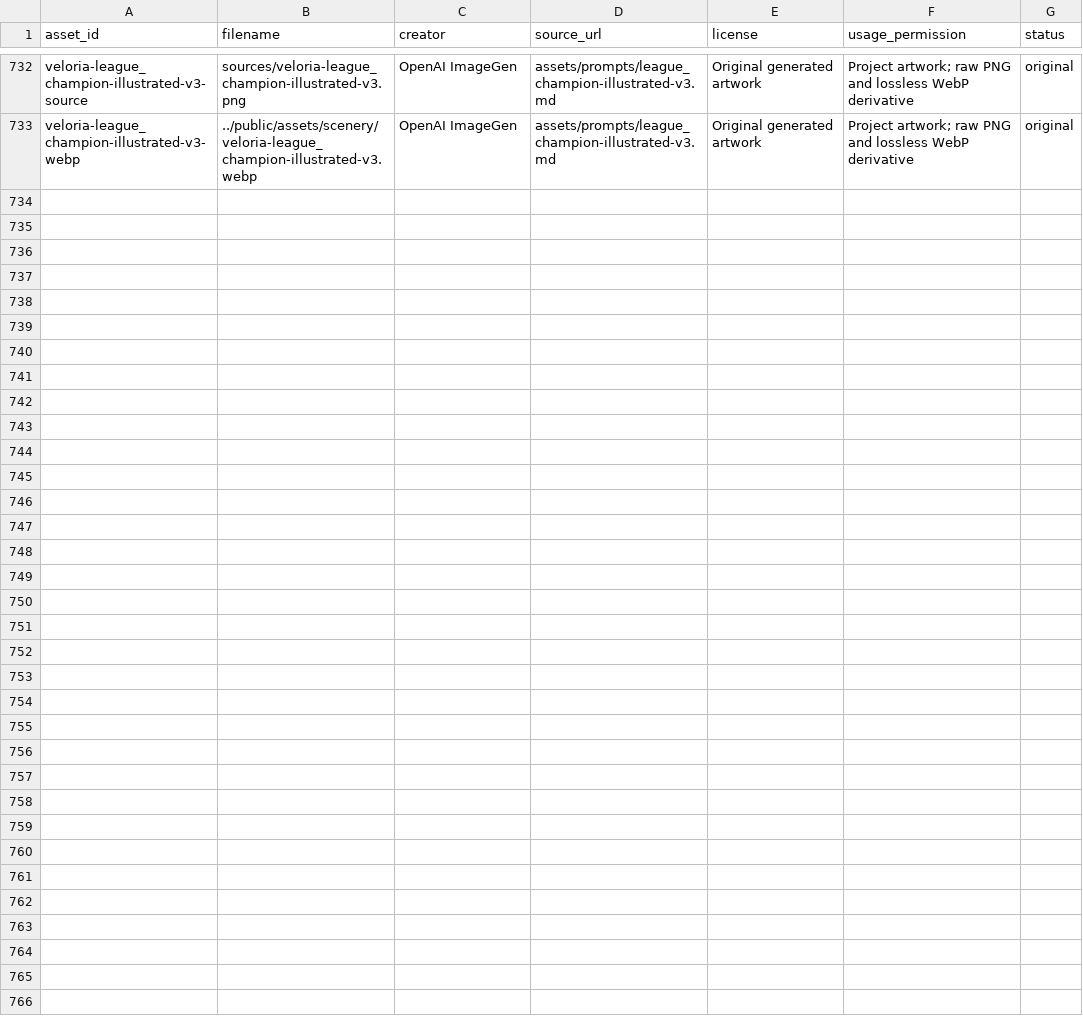
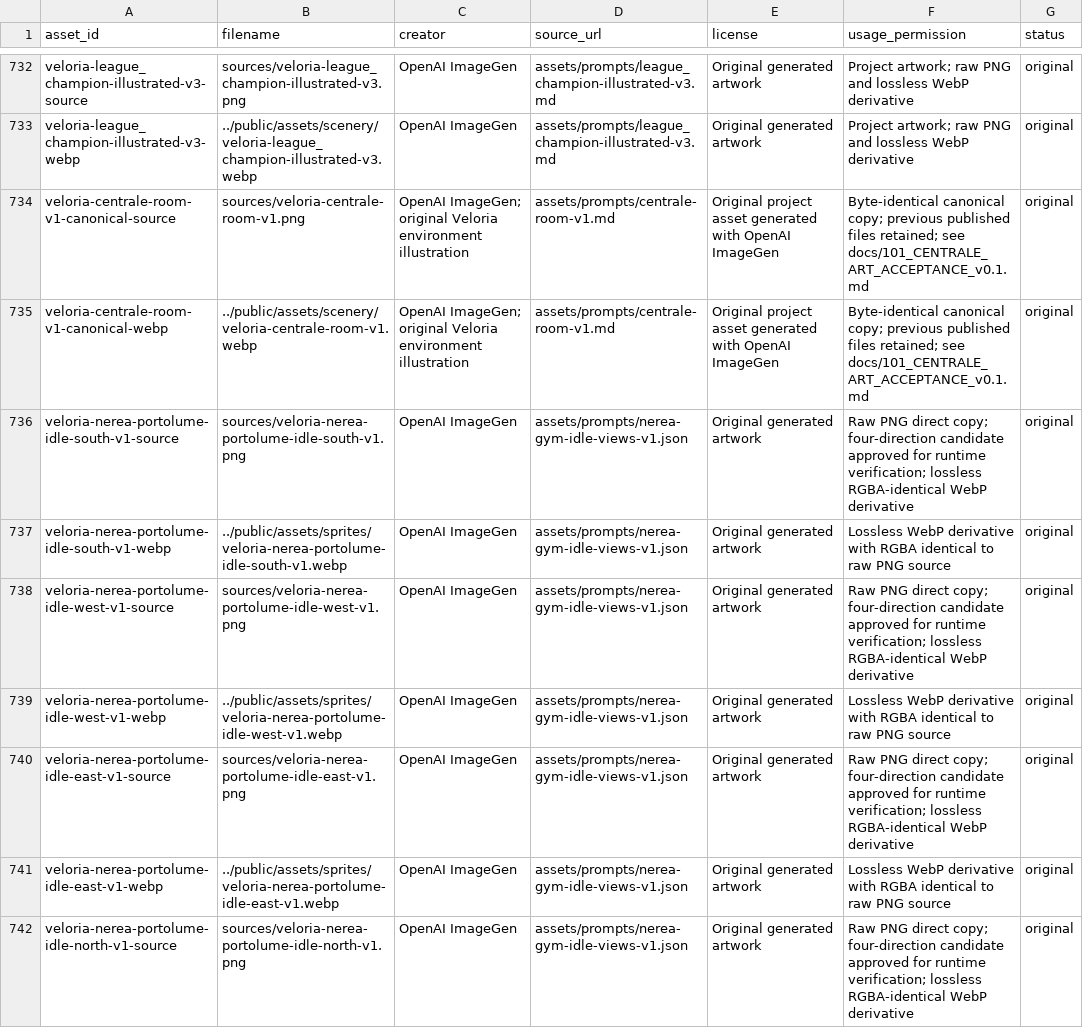
Before and after one commit to Jacoporusso/veloria, a CSV file: assets/ASSET_REGISTER.csv, drawn as a sheet; only a part is shown, gaps mark what is left out; the diff covers the shown part only; the diff names each change by its address in the sheet, - before the commit and + after, or states it on an @@ line.

Commit message:
Improve atlas selection and integrate Nerea and Selene directional art

```diff
--- a/assets/ASSET_REGISTER.csv
+++ b/assets/ASSET_REGISTER.csv
+row 734: veloria-centrale-room-v1-canonical-source | sources/veloria-centrale-room-v1.png | OpenAI ImageGen; original Veloria environment illustration | assets/prompts/centrale-room-v1.md | Original project asset generated with OpenAI ImageGen | Byte-identical canonical copy; previous published files retained; see docs/101_CENTRALE_ART_ACCEPTANCE_v0.1.md | original
+row 735: veloria-centrale-room-v1-canonical-webp | ../public/assets/scenery/veloria-centrale-room-v1.webp | OpenAI ImageGen; original Veloria environment illustration | assets/prompts/centrale-room-v1.md | Original project asset generated with OpenAI ImageGen | Byte-identical canonical copy; previous published files retained; see docs/101_CENTRALE_ART_ACCEPTANCE_v0.1.md | original
+row 736: veloria-nerea-portolume-idle-south-v1-source | sources/veloria-nerea-portolume-idle-south-v1.png | OpenAI ImageGen | assets/prompts/nerea-gym-idle-views-v1.json | Original generated artwork | Raw PNG direct copy; four-direction candidate approved for runtime verification; lossless RGBA-identical WebP derivative | original
+row 737: veloria-nerea-portolume-idle-south-v1-webp | ../public/assets/sprites/veloria-nerea-portolume-idle-south-v1.webp | OpenAI ImageGen | assets/prompts/nerea-gym-idle-views-v1.json | Original generated artwork | Lossless WebP derivative with RGBA identical to raw PNG source | original
+row 738: veloria-nerea-portolume-idle-west-v1-source | sources/veloria-nerea-portolume-idle-west-v1.png | OpenAI ImageGen | assets/prompts/nerea-gym-idle-views-v1.json | Original generated artwork | Raw PNG direct copy; four-direction candidate approved for runtime verification; lossless RGBA-identical WebP derivative | original
+row 739: veloria-nerea-portolume-idle-west-v1-webp | ../public/assets/sprites/veloria-nerea-portolume-idle-west-v1.webp | OpenAI ImageGen | assets/prompts/nerea-gym-idle-views-v1.json | Original generated artwork | Lossless WebP derivative with RGBA identical to raw PNG source | original
+row 740: veloria-nerea-portolume-idle-east-v1-source | sources/veloria-nerea-portolume-idle-east-v1.png | OpenAI ImageGen | assets/prompts/nerea-gym-idle-views-v1.json | Original generated artwork | Raw PNG direct copy; four-direction candidate approved for runtime verification; lossless RGBA-identical WebP derivative | original
+row 741: veloria-nerea-portolume-idle-east-v1-webp | ../public/assets/sprites/veloria-nerea-portolume-idle-east-v1.webp | OpenAI ImageGen | assets/prompts/nerea-gym-idle-views-v1.json | Original generated artwork | Lossless WebP derivative with RGBA identical to raw PNG source | original
+row 742: veloria-nerea-portolume-idle-north-v1-source | sources/veloria-nerea-portolume-idle-north-v1.png | OpenAI ImageGen | assets/prompts/nerea-gym-idle-views-v1.json | Original generated artwork | Raw PNG direct copy; four-direction candidate approved for runtime verification; lossless RGBA-identical WebP derivative | original
```
Also changed, not shown: 9 added rows elsewhere in this file, 44 other files.
